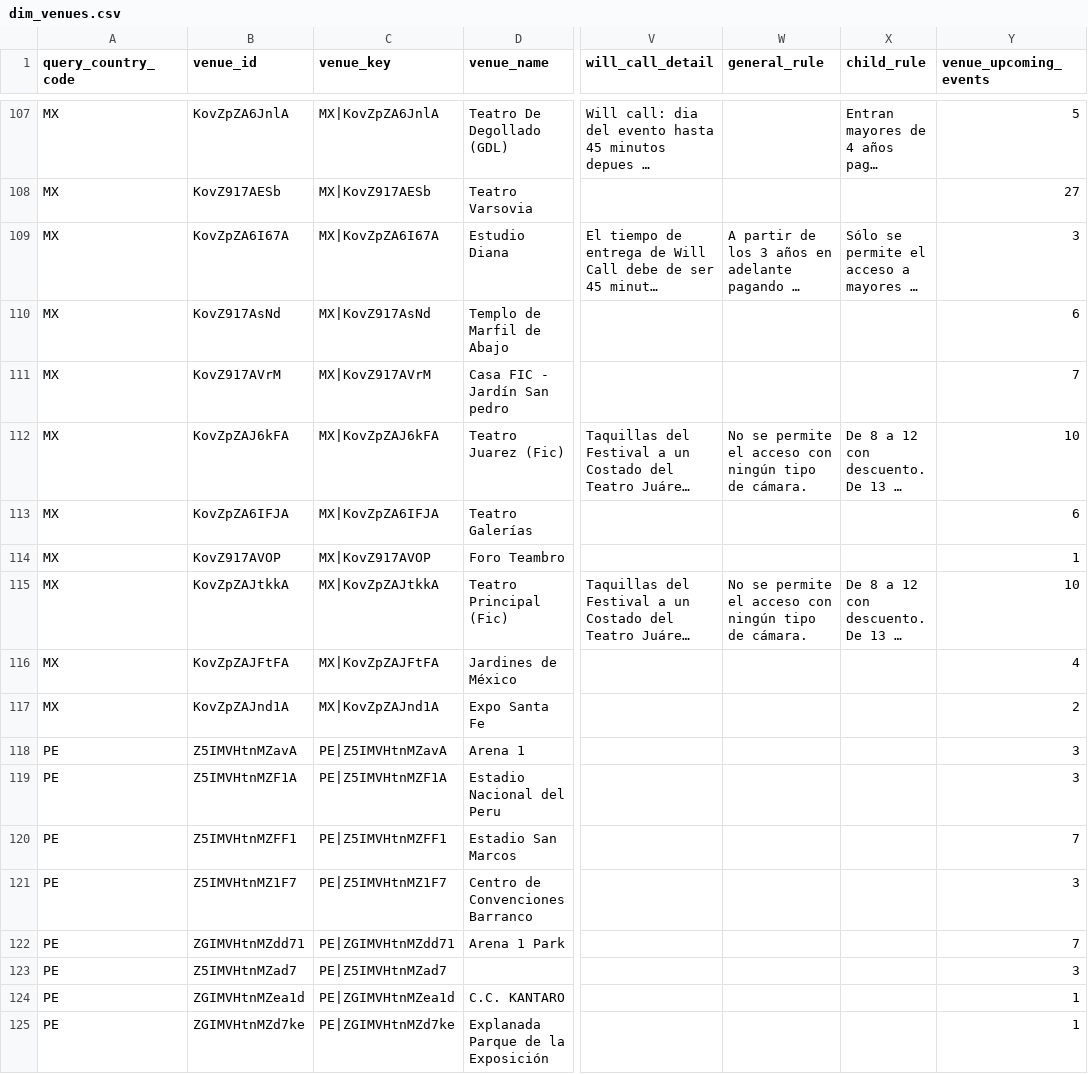
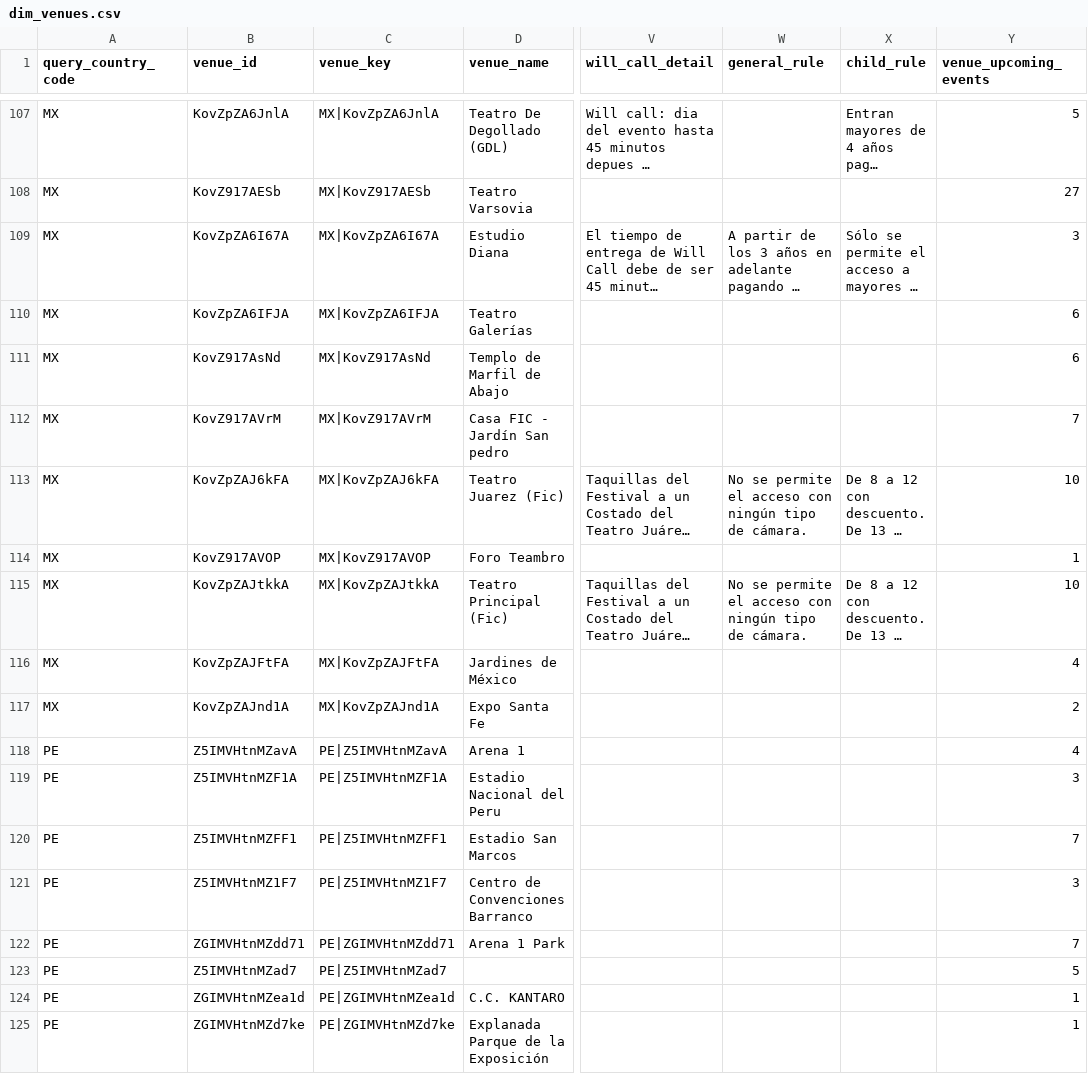
Before and after one commit to DavidCastilloSKT/analisis-oferta-musical-mexico-ticketmaster, a CSV file: data/processed/enriched_latam/dim_venues.csv, drawn as a sheet; only a part is shown, gaps mark what is left out; long unchanged cells end in …; the diff covers the shown part only; the diff names each change by its address in the sheet, - before the commit and + after, or states it on an @@ line.

```diff
--- a/data/processed/enriched_latam/dim_venues.csv
+++ b/data/processed/enriched_latam/dim_venues.csv
@@ row 113 moved to row 110: MX @@
-Y118 (venue_upcoming_events): 3
+Y118 (venue_upcoming_events): 4
-Y123 (venue_upcoming_events): 3
+Y123 (venue_upcoming_events): 5
```
Also changed, not shown: 1 added row, 1 removed row, 1 moved row and 17 edited cells elsewhere in this file, data/processed/enriched_latam/bridge_event_attractions.csv, data/processed/enriched_latam/dim_attractions.csv, 2 other files.
